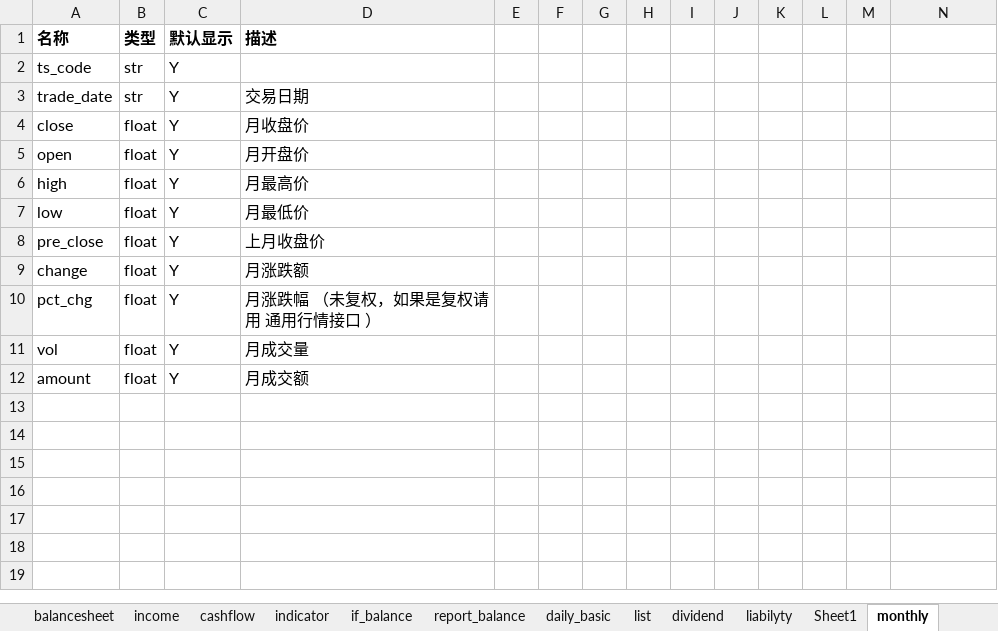
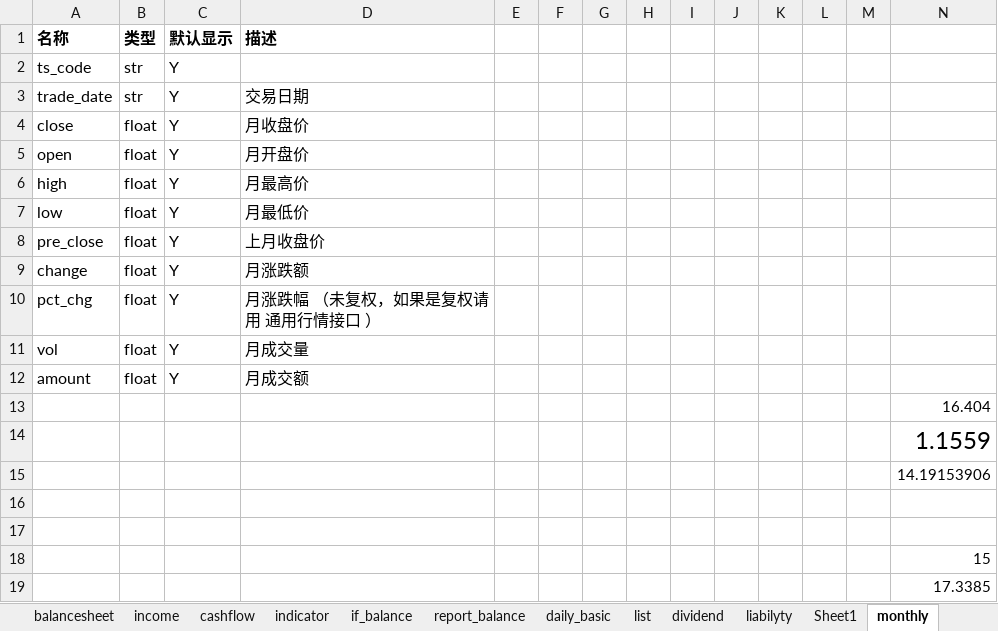
Before and after one commit to manxl/data_analyst, an Excel workbook: data/define/define.xlsx, sheet monthly, drawn as a sheet; values as stored, in another font and other column widths than the file's, no borders; the diff names each change by its address in the sheet, - before the commit and + after, or states it on an @@ line.

```diff
--- a/data/define/define.xlsx (sheet monthly)
+++ b/data/define/define.xlsx (sheet monthly)
+row 13:  |  |  |  |  |  |  |  |  |  |  |  |  | 16.404
+row 14:  |  |  |  |  |  |  |  |  |  |  |  |  | 1.1559
+row 15:  |  |  |  |  |  |  |  |  |  |  |  |  | 14.19153906
+row 16: (empty)
+row 17: (empty)
+row 18:  |  |  |  |  |  |  |  |  |  |  |  |  | 15
+row 19:  |  |  |  |  |  |  |  |  |  |  |  |  | 17.3385
```
Also changed, not shown: 5 other files.
